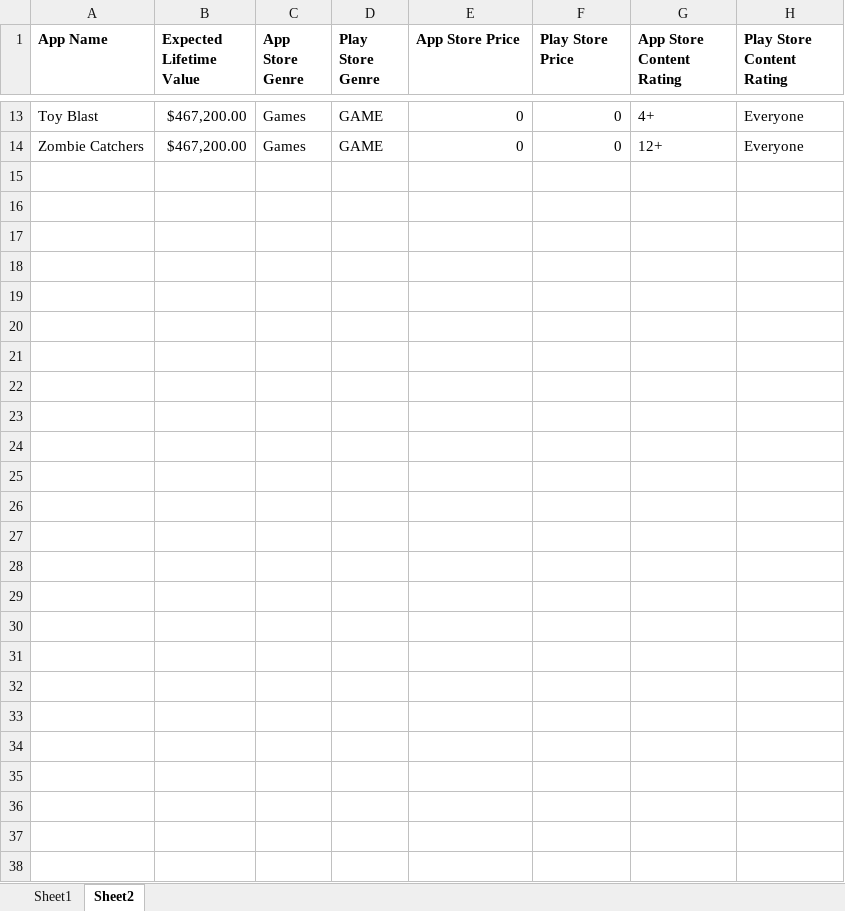
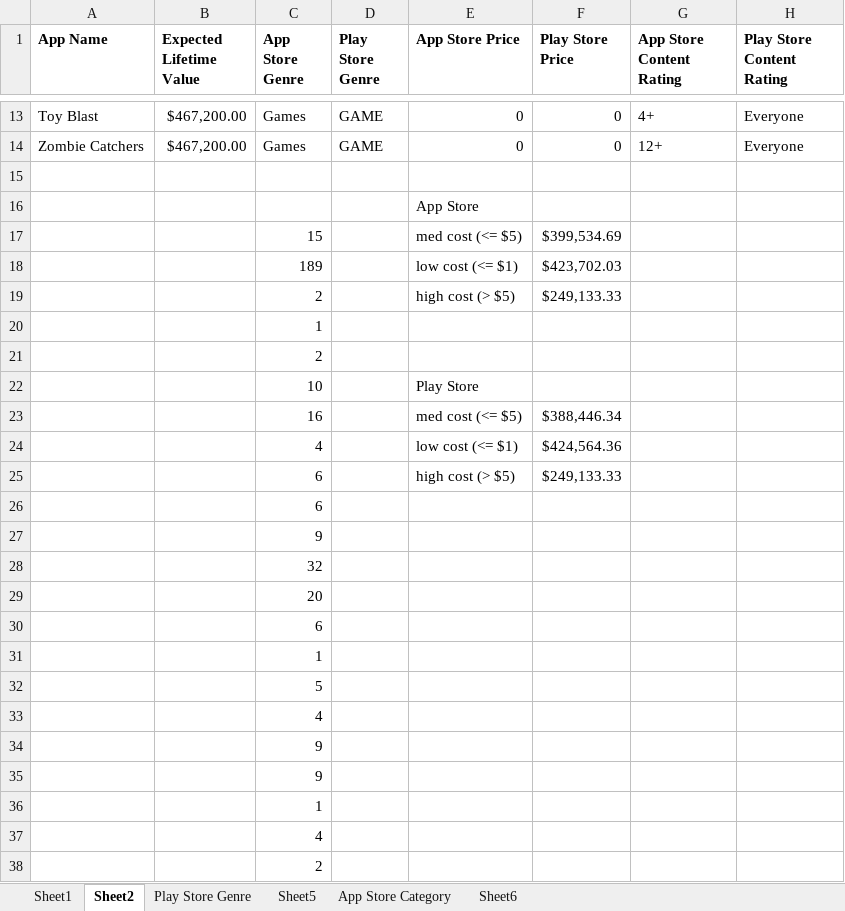
Before and after one commit to holly-t-123/App_Trader_Recommendations_SQL, an Excel workbook: data/app_trader_data_viz.xlsx, sheet Sheet2, drawn as a sheet; only a part is shown, gaps mark what is left out; values as stored, in another font and other column widths than the file's, no borders; the diff names each change by its address in the sheet, - before the commit and + after, or states it on an @@ line.

Commit message:
genre, price, content analysis based on ELV

```diff
--- a/data/app_trader_data_viz.xlsx (sheet Sheet2)
+++ b/data/app_trader_data_viz.xlsx (sheet Sheet2)
+sheet tab: Play Store Genre
+sheet tab: Sheet5
+sheet tab: App Store Category
+sheet tab: Sheet6
+row 15: (empty)
+row 16:  |  |  |  | App Store
+row 17:  |  | 15 |  | med cost (<= $5) | $399,534.69
+row 18:  |  | 189 |  | low cost (<= $1) | $423,702.03
+row 19:  |  | 2 |  | high cost (> $5) | $249,133.33
+row 20:  |  | 1
+row 21:  |  | 2
+row 22:  |  | 10 |  | Play Store
+row 23:  |  | 16 |  | med cost (<= $5) | $388,446.34
+row 24:  |  | 4 |  | low cost (<= $1) | $424,564.36
+row 25:  |  | 6 |  | high cost (> $5) | $249,133.33
+row 26:  |  | 6
+row 27:  |  | 9
+row 28:  |  | 32
+row 29:  |  | 20
+row 30:  |  | 6
+row 31:  |  | 1
+row 32:  |  | 5
+row 33:  |  | 4
+row 34:  |  | 9
+row 35:  |  | 9
+row 36:  |  | 1
+row 37:  |  | 4
+row 38:  |  | 2
```
Also changed, not shown: charts or pictures, 1 other file.
